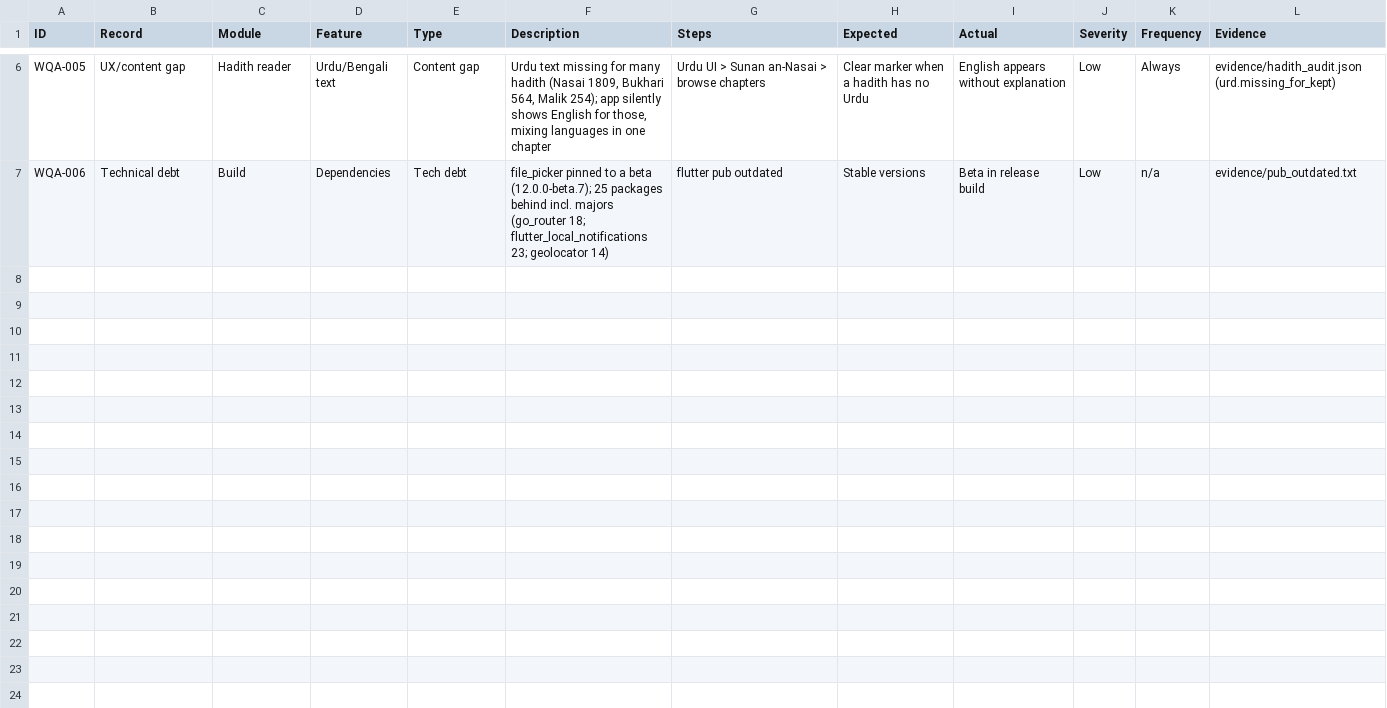
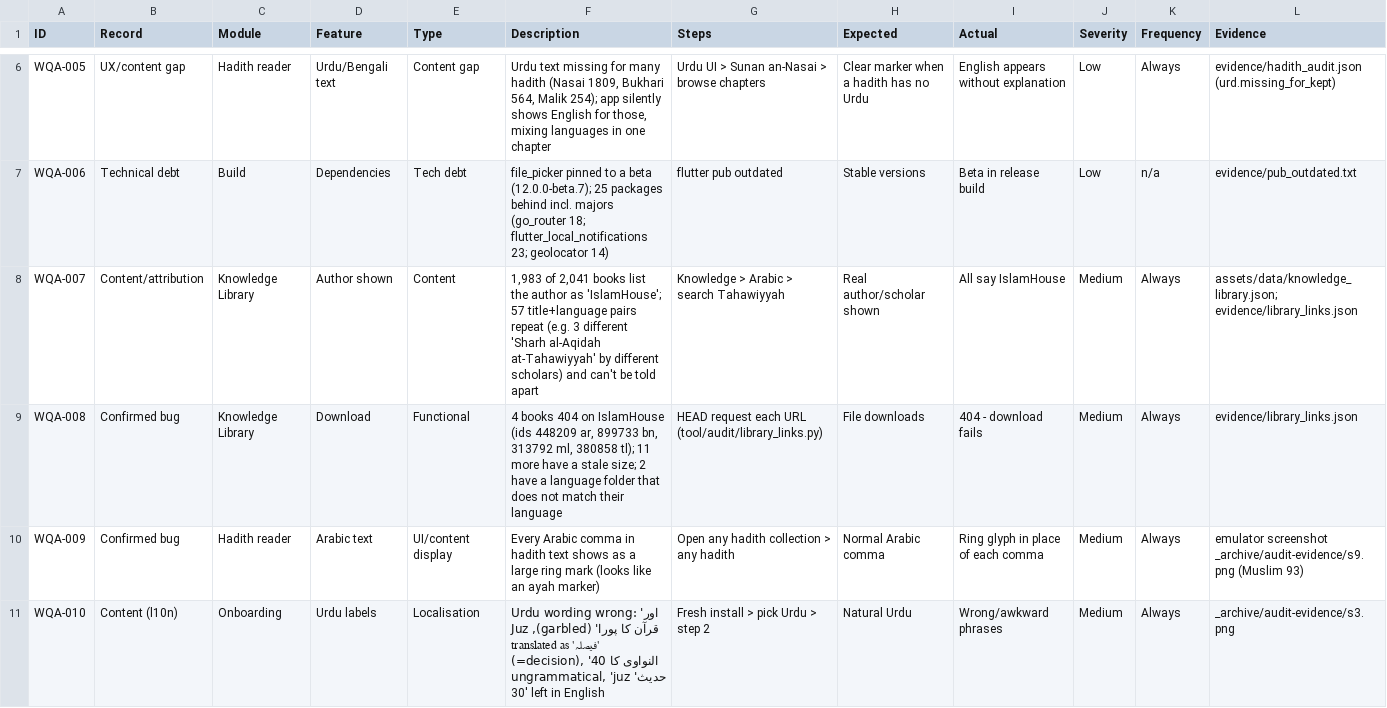
Before and after one commit to ksulaiman579/Wird, a CSV file: docs/audit/03-bug-register.csv, drawn as a sheet; only a part is shown, gaps mark what is left out; rows hold the shown columns only; the diff covers the shown part only; the diff names each change by its address in the sheet, - before the commit and + after, or states it on an @@ line.

```diff
--- a/docs/audit/03-bug-register.csv
+++ b/docs/audit/03-bug-register.csv
+row 8: WQA-007 | Content/attribution | Knowledge Library | Author shown | Content | 1,983 of 2,041 books list the author as 'IslamHouse'; 57 title+language pairs repeat (e.g. 3 different 'Sharh al-Aqidah at-Tahawiyyah' by different scholars) and can't be told apart | Knowledge > Arabic > search Tahawiyyah | Real author/scholar shown | All say IslamHouse | Medium | Always | assets/data/knowledge_library.json; evidence/library_links.json
+row 9: WQA-008 | Confirmed bug | Knowledge Library | Download | Functional | 4 books 404 on IslamHouse (ids 448209 ar, 899733 bn, 313792 ml, 380858 tl); 11 more have a stale size; 2 have a language folder that does not match their language | HEAD request each URL (tool/audit/library_links.py) | File downloads | 404 - download fails | Medium | Always | evidence/library_links.json
+row 10: WQA-009 | Confirmed bug | Hadith reader | Arabic text | UI/content display | Every Arabic comma in hadith text shows as a large ring mark (looks like an ayah marker) | Open any hadith collection > any hadith | Normal Arabic comma | Ring glyph in place of each comma | Medium | Always | emulator screenshot _archive/audit-evidence/s9.png (Muslim 93)
+row 11: WQA-010 | Content (l10n) | Onboarding | Urdu labels | Localisation | Urdu wording wrong: 'اور قرآن کا پورا' (garbled), Juz translated as 'فیصلہ' (=decision), '40 النواوی کا حدیث' ungrammatical, 'juz 30' left in English | Fresh install > pick Urdu > step 2 | Natural Urdu | Wrong/awkward phrases | Medium | Always | _archive/audit-evidence/s3.png
```
Also changed, not shown: 3 added rows and 5 edited cells elsewhere in this file, docs/audit/02-coverage-matrix.csv, 9 other files.
